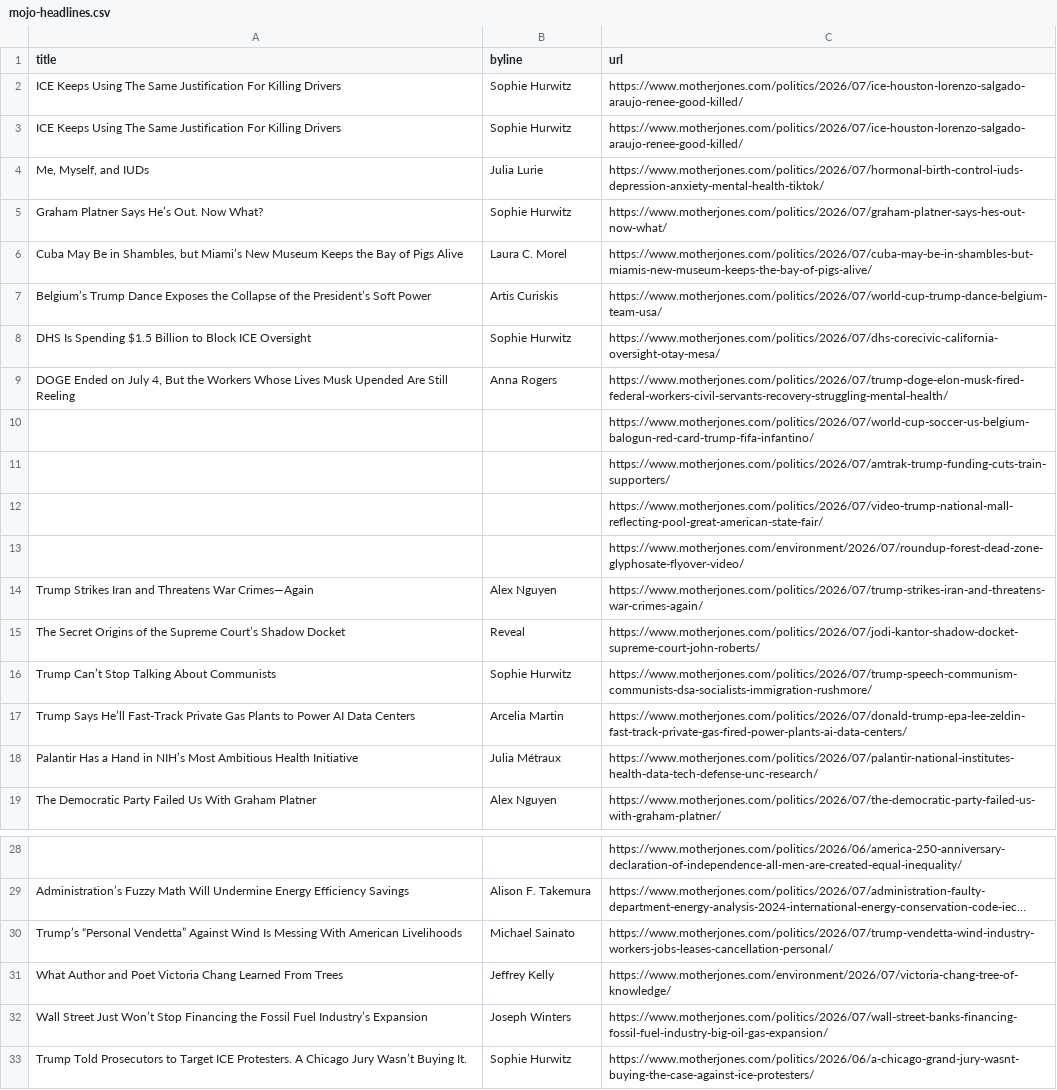
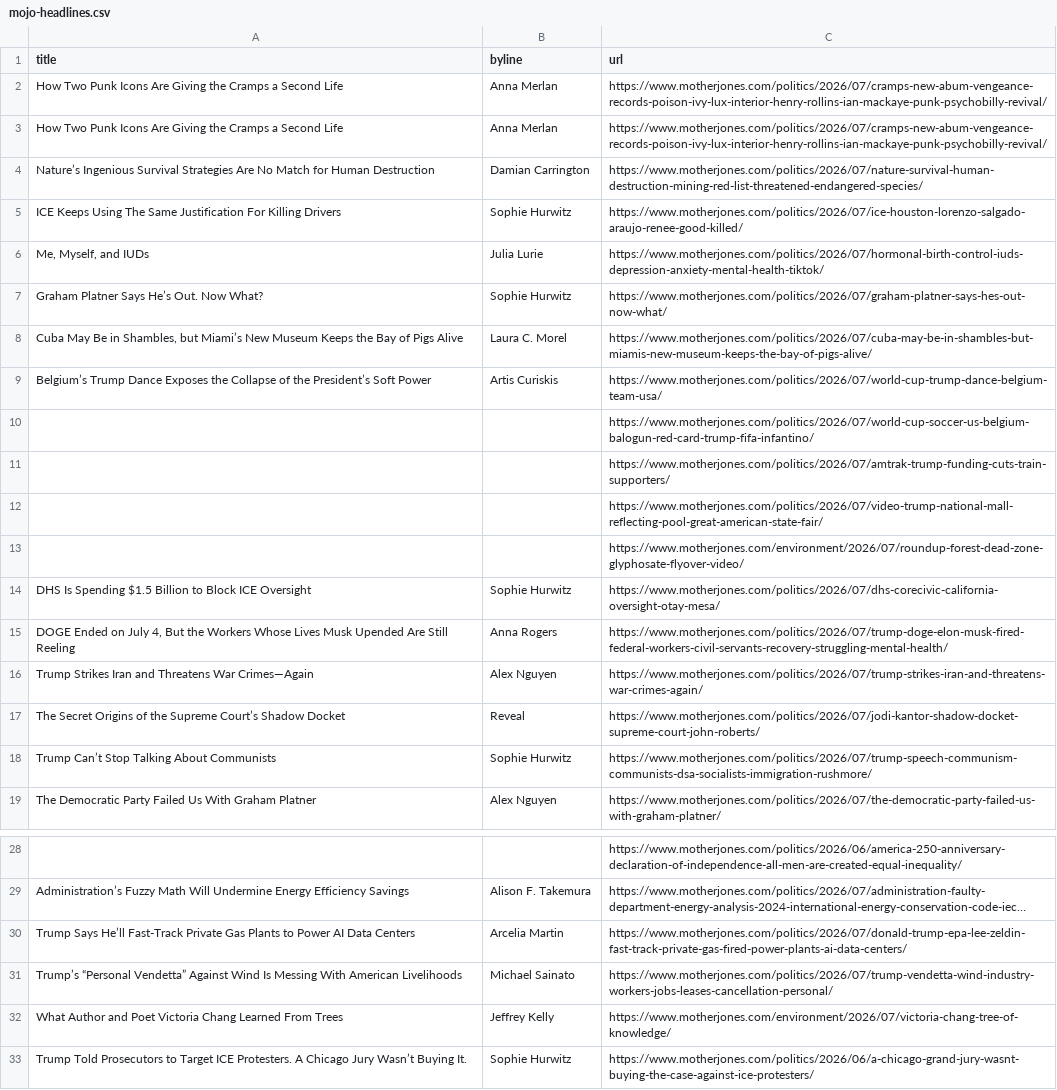
Before and after one commit to abslede/autoscraper, a CSV file: mojo-headlines.csv, drawn as a sheet; only a part is shown, gaps mark what is left out; long unchanged cells end in …; removed rows and columns are numbered as before the commit, all else as after; the diff names each change by its address in the sheet, - before the commit and + after, or states it on an @@ line.

```diff
--- a/mojo-headlines.csv
+++ b/mojo-headlines.csv
-row 2: ICE Keeps Using The Same Justification For Killing Drivers | Sophie Hurwitz | https://www.motherjones.com/politics/2026/07/ice-houston-lorenzo-salgado-araujo-renee-good-killed/
+row 2: How Two Punk Icons Are Giving the Cramps a Second Life | Anna Merlan | https://www.motherjones.com/politics/2026/07/cramps-new-abum-vengeance-records-poison-ivy-lux-interior-henry-rollins-ian-mackaye-punk-psychobilly-revival/
+row 3: How Two Punk Icons Are Giving the Cramps a Second Life | Anna Merlan | https://www.motherjones.com/politics/2026/07/cramps-new-abum-vengeance-records-poison-ivy-lux-interior-henry-rollins-ian-mackaye-punk-psychobilly-revival/
+row 4: Nature’s Ingenious Survival Strategies Are No Match for Human Destruction | Damian Carrington | https://www.motherjones.com/politics/2026/07/nature-survival-human-destruction-mining-red-list-threatened-endangered-species/
@@ row 8 moved to row 14: DHS Is Spending $1.5 Billion to Block IC… @@
@@ row 9 moved to row 15: DOGE Ended on July 4, But the Workers Wh… @@
-row 18: Palantir Has a Hand in NIH’s Most Ambitious Health Initiative | Julia Métraux | https://www.motherjones.com/politics/2026/07/palantir-national-institutes-health-data-tech-defense-unc-research/
@@ row 17 moved to row 30: Trump Says He’ll Fast-Track Private Gas … @@
-row 32: Wall Street Just Won’t Stop Financing the Fossil Fuel Industry’s Expansion | Joseph Winters | https://www.motherjones.com/politics/2026/07/wall-street-banks-financing-fossil-fuel-industry-big-oil-gas-expansion/
```
